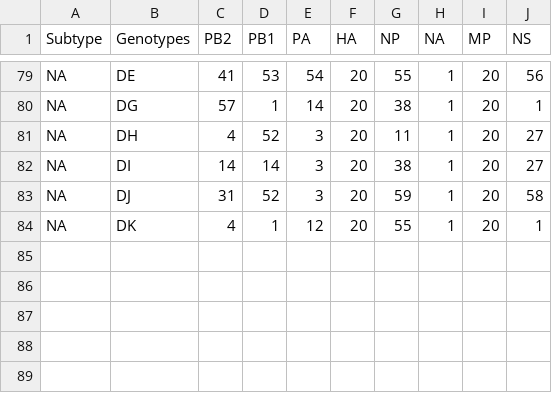
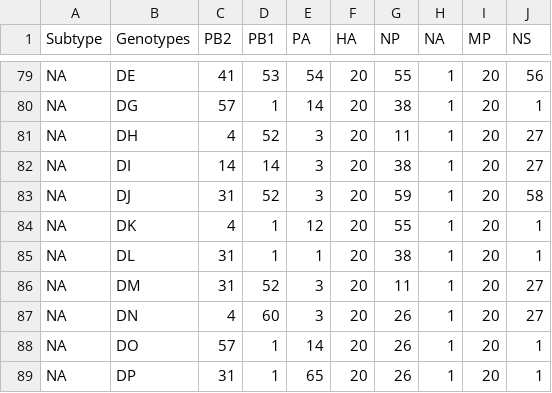
Before and after one commit to mwylerCH/InfluenzaClassifier, a CSV file: GenoTypeTable.csv, drawn as a sheet; only a part is shown, gaps mark what is left out; the diff names each change by its address in the sheet, - before the commit and + after, or states it on an @@ line.

Commit message:
Update GenoTypeTable.csv

```diff
--- a/GenoTypeTable.csv
+++ b/GenoTypeTable.csv
+row 85: NA | DL | 31 | 1 | 1 | 20 | 38 | 1 | 20 | 1
+row 86: NA | DM | 31 | 52 | 3 | 20 | 11 | 1 | 20 | 27
+row 87: NA | DN | 4 | 60 | 3 | 20 | 26 | 1 | 20 | 27
+row 88: NA | DO | 57 | 1 | 14 | 20 | 26 | 1 | 20 | 1
+row 89: NA | DP | 31 | 1 | 65 | 20 | 26 | 1 | 20 | 1
```
